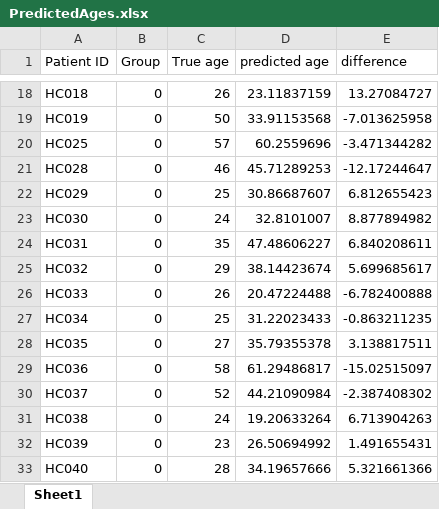
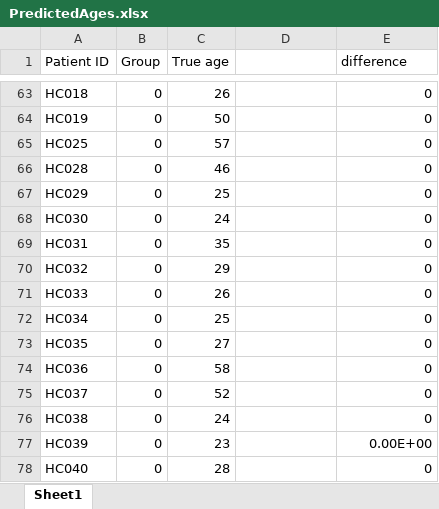
Before and after one commit to skywolf829/BrainAgePredictor, an Excel workbook: PredictedAges.xlsx, sheet Sheet1, drawn as a sheet; only a part is shown, gaps mark what is left out; values as stored, in another font and other column widths than the file's, no borders; charts and pictures not drawn; addresses are those after the commit; the diff covers the shown part only; the diff names each change by its address in the sheet, - before the commit and + after, or states it on an @@ line.

```diff
--- a/PredictedAges.xlsx (sheet Sheet1)
+++ b/PredictedAges.xlsx (sheet Sheet1)
-D1: predicted age
+D1: (empty)
-D63: 23.11837159
+D63: (empty)
-E63 (difference): 13.27084727
+E63 (difference): 0
-D64: 33.91153568
+D64: (empty)
-E64 (difference): -7.013625958
+E64 (difference): 0
-D65: 60.2559696
+D65: (empty)
-E65 (difference): -3.471344282
+E65 (difference): 0
-D66: 45.71289253
+D66: (empty)
-E66 (difference): -12.17244647
+E66 (difference): 0
-D67: 30.86687607
+D67: (empty)
-E67 (difference): 6.812655423
+E67 (difference): 0
-D68: 32.8101007
+D68: (empty)
-E68 (difference): 8.877894982
+E68 (difference): 0
-D69: 47.48606227
+D69: (empty)
-E69 (difference): 6.840208611
+E69 (difference): 0
-D70: 38.14423674
+D70: (empty)
-E70 (difference): 5.699685617
+E70 (difference): 0
-D71: 20.47224488
+D71: (empty)
-E71 (difference): -6.782400888
+E71 (difference): 0
-D72: 31.22023433
+D72: (empty)
-E72 (difference): -0.863211235
+E72 (difference): 0
-D73: 35.79355378
+D73: (empty)
-E73 (difference): 3.138817511
+E73 (difference): 0
-D74: 61.29486817
+D74: (empty)
-E74 (difference): -15.02515097
+E74 (difference): 0
-D75: 44.21090984
+D75: (empty)
-E75 (difference): -2.387408302
+E75 (difference): 0
-D76: 19.20633264
+D76: (empty)
-E76 (difference): 6.713904263
+E76 (difference): 0
-D77: 26.50694992
+D77: (empty)
-E77 (difference): 1.491655431
+E77 (difference): 0.00E+00
-D78: 34.19657666
+D78: (empty)
-E78 (difference): 5.321661366
+E78 (difference): 0
```
Also changed, not shown: 45 added rows, 46 removed rows, 270 edited cells and cell formats elsewhere in this sheet, charts or pictures, PredictedAgesFromModels.xlsx, 10 other files.
